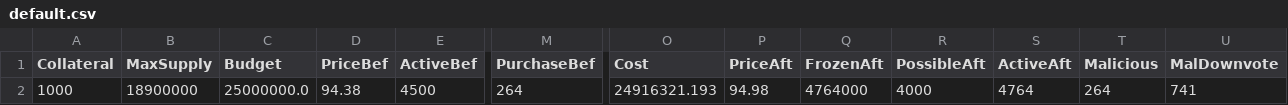
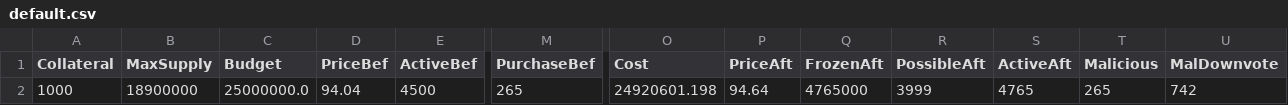
Before and after one commit to jkcso/Decentralised-Governance-Attacks, a CSV file: default.csv, drawn as a sheet; only a part is shown, gaps mark what is left out; the diff names each change by its address in the sheet, - before the commit and + after, or states it on an @@ line.

```diff
--- a/default.csv
+++ b/default.csv
-D2 (PriceBef): 94.38
+D2 (PriceBef): 94.04
-M2 (PurchaseBef): 264
+M2 (PurchaseBef): 265
-O2 (Cost): 24916321.193
+O2 (Cost): 24920601.198
-P2 (PriceAft): 94.98
+P2 (PriceAft): 94.64
-Q2 (FrozenAft): 4764000
+Q2 (FrozenAft): 4765000
-R2 (PossibleAft): 4000
+R2 (PossibleAft): 3999
-S2 (ActiveAft): 4764
+S2 (ActiveAft): 4765
-T2 (Malicious): 264
+T2 (Malicious): 265
-U2 (MalDownvote): 741
+U2 (MalDownvote): 742
```
Also changed, not shown: 3 other files.
